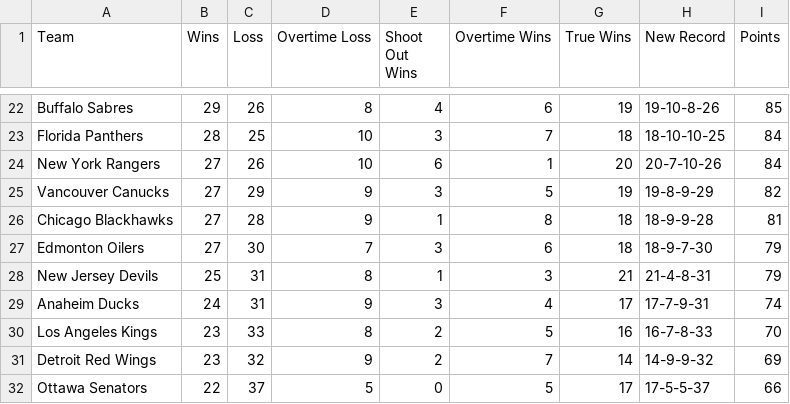
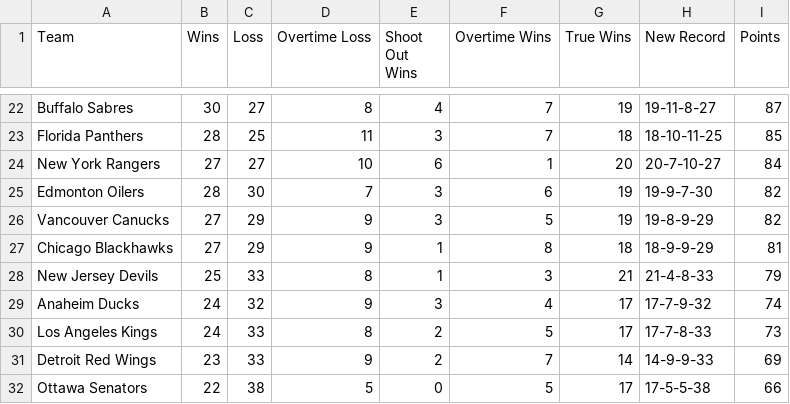
Before and after one commit to ncgeary/NHL_321_PointSystem, a CSV file: 321-Point-Standings.csv, drawn as a sheet; only a part is shown, gaps mark what is left out; removed rows and columns are numbered as before the commit, all else as after; the diff covers the shown part only; the diff names each change by its address in the sheet, - before the commit and + after, or states it on an @@ line.

Commit message:
Update 321-Point-Standings.csv

```diff
--- a/321-Point-Standings.csv
+++ b/321-Point-Standings.csv
-B22 (Wins): 29
+B22 (Wins): 30
-C22 (Loss): 26
+C22 (Loss): 27
-F22 (Overtime Wins): 6
+F22 (Overtime Wins): 7
-H22 (New Record): 19-10-8-26
+H22 (New Record): 19-11-8-27
-I22 (Points): 85
+I22 (Points): 87
-D23 (Overtime Loss): 10
+D23 (Overtime Loss): 11
-H23 (New Record): 18-10-10-25
+H23 (New Record): 18-10-11-25
-I23 (Points): 84
+I23 (Points): 85
-C24 (Loss): 26
+C24 (Loss): 27
-H24 (New Record): 20-7-10-26
+H24 (New Record): 20-7-10-27
+row 25: Edmonton Oilers | 28 | 30 | 7 | 3 | 6 | 19 | 19-9-7-30 | 82
-C27 (Loss): 28
+C27 (Loss): 29
-H27 (New Record): 18-9-9-28
+H27 (New Record): 18-9-9-29
-row 27: Edmonton Oilers | 27 | 30 | 7 | 3 | 6 | 18 | 18-9-7-30 | 79
-C28 (Loss): 31
+C28 (Loss): 33
-H28 (New Record): 21-4-8-31
+H28 (New Record): 21-4-8-33
-C29 (Loss): 31
+C29 (Loss): 32
-H29 (New Record): 17-7-9-31
+H29 (New Record): 17-7-9-32
-B30 (Wins): 23
+B30 (Wins): 24
-G30 (True Wins): 16
+G30 (True Wins): 17
-H30 (New Record): 16-7-8-33
+H30 (New Record): 17-7-8-33
-I30 (Points): 70
+I30 (Points): 73
-C31 (Loss): 32
+C31 (Loss): 33
-H31 (New Record): 14-9-9-32
+H31 (New Record): 14-9-9-33
-C32 (Loss): 37
+C32 (Loss): 38
-H32 (New Record): 17-5-5-37
+H32 (New Record): 17-5-5-38
```
Also changed, not shown: 5 added rows, 5 removed rows and 51 edited cells elsewhere in this file.
